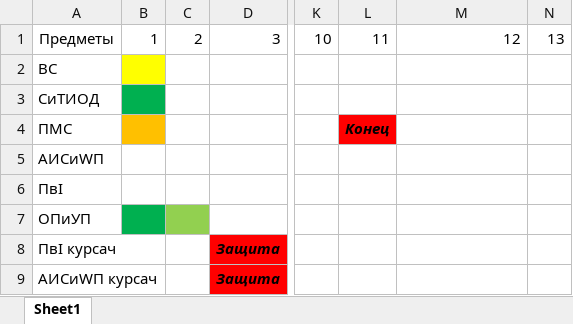
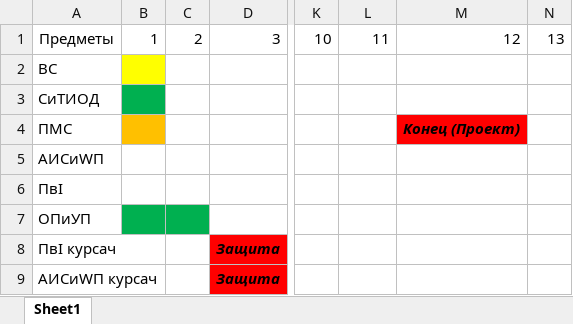
Before and after one commit to ShadowWolf91/4-1, an Excel workbook: 4-1 labs.xlsx, sheet Sheet1, drawn as a sheet; only a part is shown, gaps mark what is left out; values as stored, in another font and other column widths than the file's, no borders; the diff names each change by its address in the sheet, - before the commit and + after, or states it on an @@ line.

```diff
--- a/4-1 labs.xlsx (sheet Sheet1)
+++ b/4-1 labs.xlsx (sheet Sheet1)
-L4: Конец
+L4: (empty)
-L4 fill: #FF0000
+L4 fill: none
-M4: (empty)
+M4: Конец (Проект)
-M4 fill: none
+M4 fill: #FF0000
-C7 fill: #92D050
+C7 fill: #00B050
```
Also changed, not shown: 8 other files.
